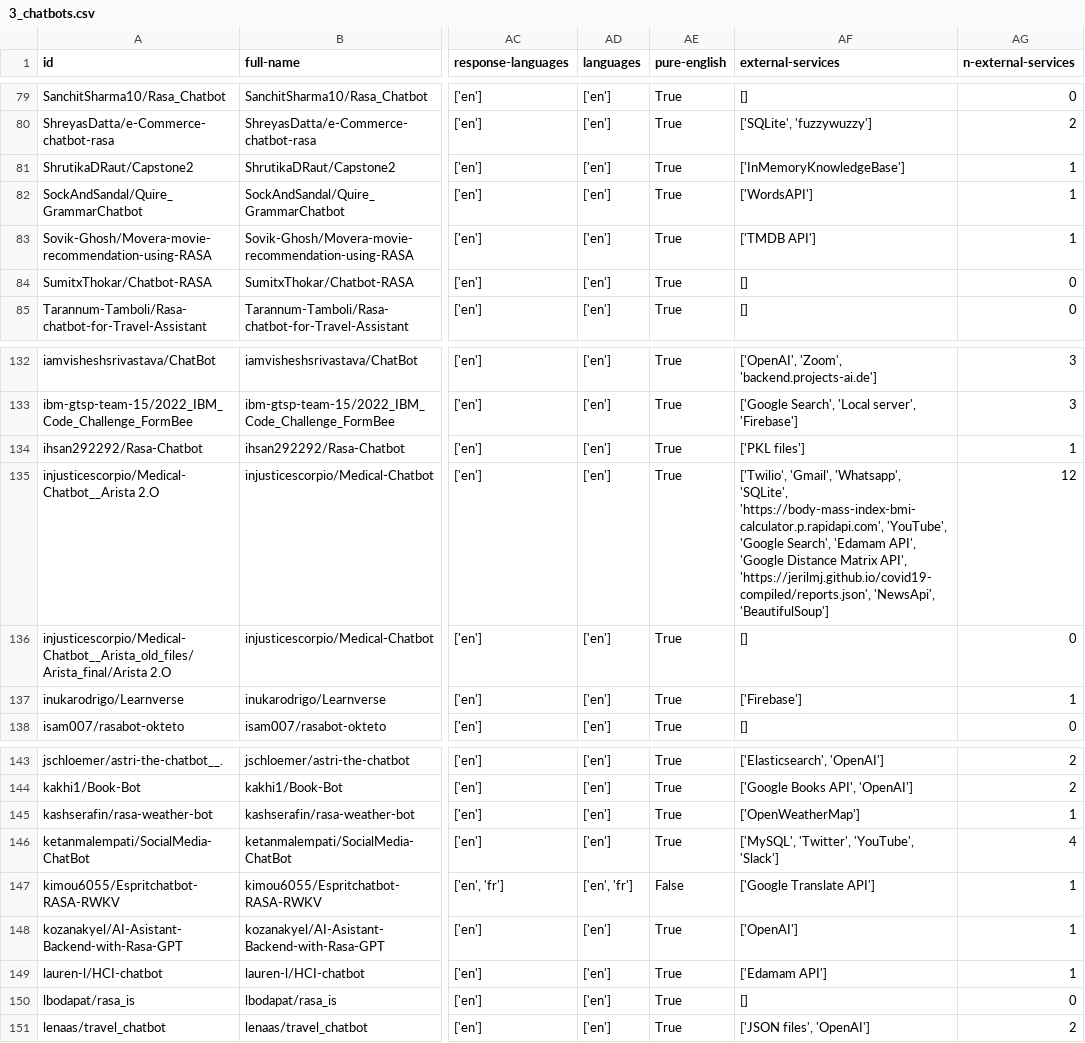
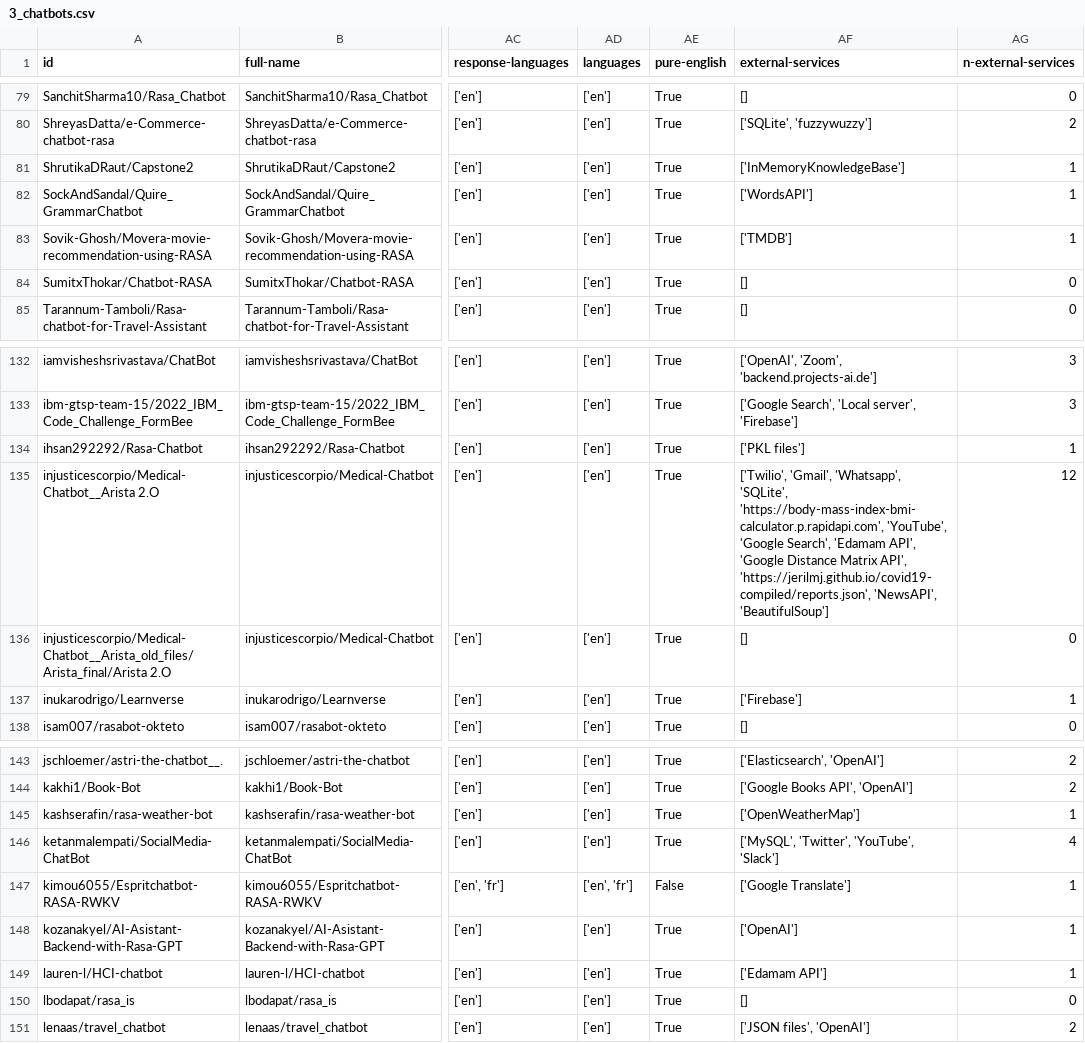
Before and after one commit to RasaChatbotDataset/Rasa-Chatbot-Dataset, a CSV file: results/19_results/3_chatbots.csv, drawn as a sheet; only a part is shown, gaps mark what is left out; the diff covers the shown part only; the diff names each change by its address in the sheet, - before the commit and + after, or states it on an @@ line.

```diff
--- a/results/19_results/3_chatbots.csv
+++ b/results/19_results/3_chatbots.csv
-AF83 (external-services): ['TMDB API']
+AF83 (external-services): ['TMDB']
-AF135 (external-services): …API', 'https://jerilmj.github.io/covid19-compiled/reports.json', 'NewsApi', 'BeautifulSoup']
+AF135 (external-services): …API', 'https://jerilmj.github.io/covid19-compiled/reports.json', 'NewsAPI', 'BeautifulSoup']
-AF147 (external-services): ['Google Translate API']
+AF147 (external-services): ['Google Translate']
```
Also changed, not shown: 20 edited cells elsewhere in this file, results/16_results/copies_to_keep.csv, 11 other files.
